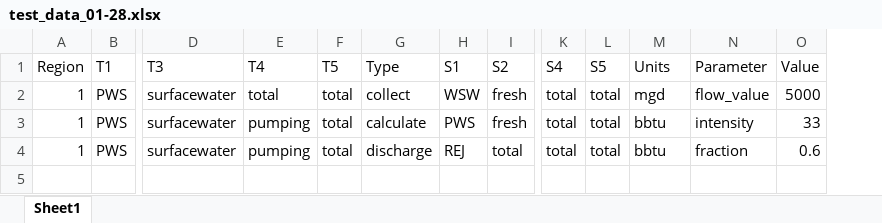
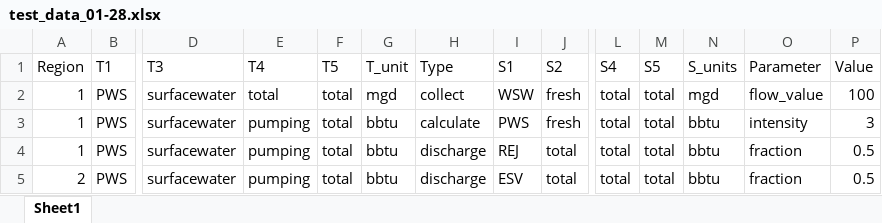
Before and after one commit to pnnl/interflow, an Excel workbook: flow/data/configuration_data/test_data_01-28.xlsx, sheet Sheet1, drawn as a sheet; only a part is shown, gaps mark what is left out; values as stored, in another font and other column widths than the file's, no borders; addresses are those after the commit; rows hold the shown columns only; the diff names each change by its address in the sheet, - before the commit and + after, or states it on an @@ line.

```diff
--- a/flow/data/configuration_data/test_data_01-28.xlsx (sheet Sheet1)
+++ b/flow/data/configuration_data/test_data_01-28.xlsx (sheet Sheet1)
+column G (T_unit), rows 2-4: mgd | bbtu | bbtu
-N1: Units
+N1: S_units
-P2 (Value): 5000
+P2 (Value): 100
-P3 (Value): 33
+P3 (Value): 3
-P4 (Value): 0.6
+P4 (Value): 0.5
+row 5: 2 | PWS | surfacewater | pumping | total | bbtu | discharge | ESV | total | total | total | bbtu | fraction | 0.5
```
Also changed, not shown: 6 other files.
